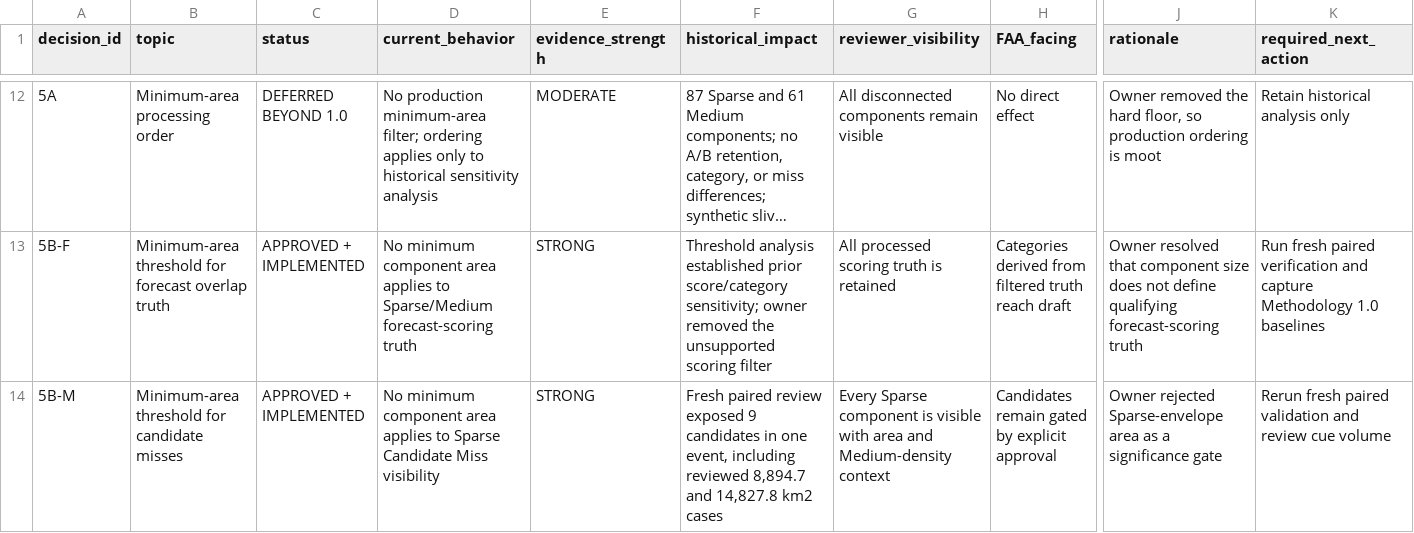
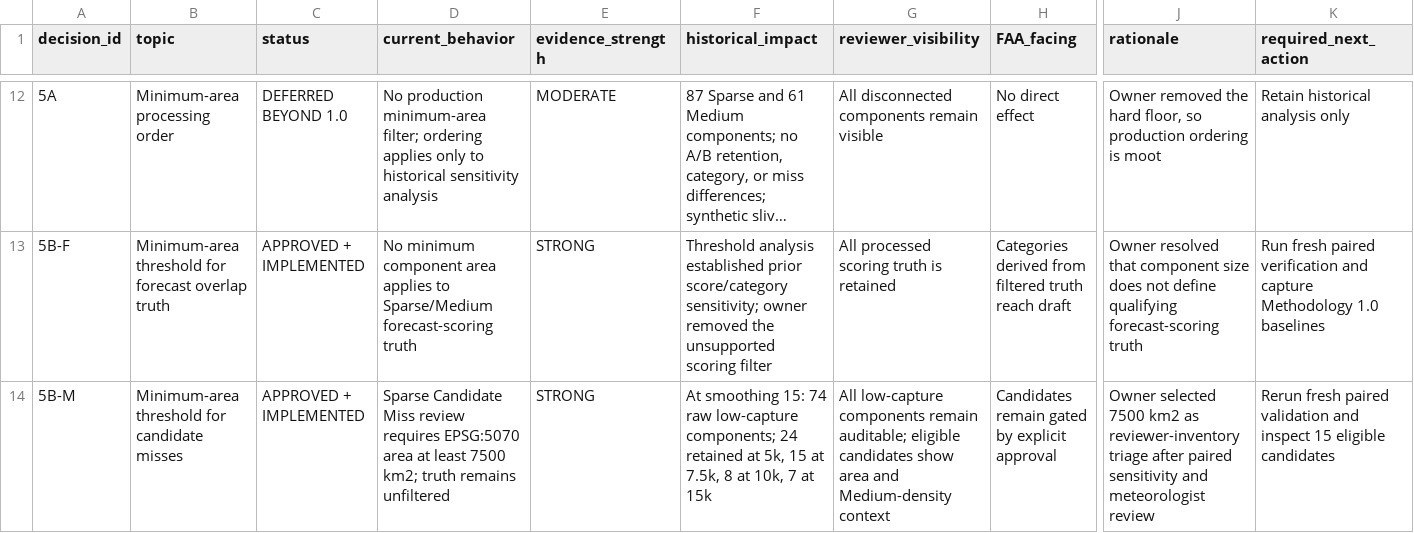
Before and after one commit to scottaminnick/tcf_auto_verification, a CSV file: analysis/methodology_1_0_decision_matrix.csv, drawn as a sheet; only a part is shown, gaps mark what is left out; long unchanged cells end in …; the diff covers the shown part only; the diff names each change by its address in the sheet, - before the commit and + after, or states it on an @@ line.

Commit message:
fix: adopt provisional spatial review parameters

```diff
--- a/analysis/methodology_1_0_decision_matrix.csv
+++ b/analysis/methodology_1_0_decision_matrix.csv
-D14 (current_behavior): No minimum component area applies to Sparse Candidate Miss visibility
+D14 (current_behavior): Sparse Candidate Miss review requires EPSG:5070 area at least 7500 km2; truth remains unfiltered
-F14 (historical_impact): Fresh paired review exposed 9 candidates in one event, including reviewed 8,894.7 and 14,827.8 km2 cases
+F14 (historical_impact): At smoothing 15: 74 raw low-capture components; 24 retained at 5k, 15 at 7.5k, 8 at 10k, 7 at 15k
-G14 (reviewer_visibility): Every Sparse component is visible with area and…
+G14 (reviewer_visibility): All low-capture components remain auditable; eligible candidates show area and…
-J14 (rationale): Owner rejected Sparse-envelope area as a significance gate
+J14 (rationale): Owner selected 7500 km2 as reviewer-inventory triage after paired sensitivity and meteorologist review
-K14 (required_next_action): …validation and review cue volume
+K14 (required_next_action): …validation and inspect 15 eligible candidates
```
Also changed, not shown: 11 edited cells elsewhere in this file, 12 other files.
